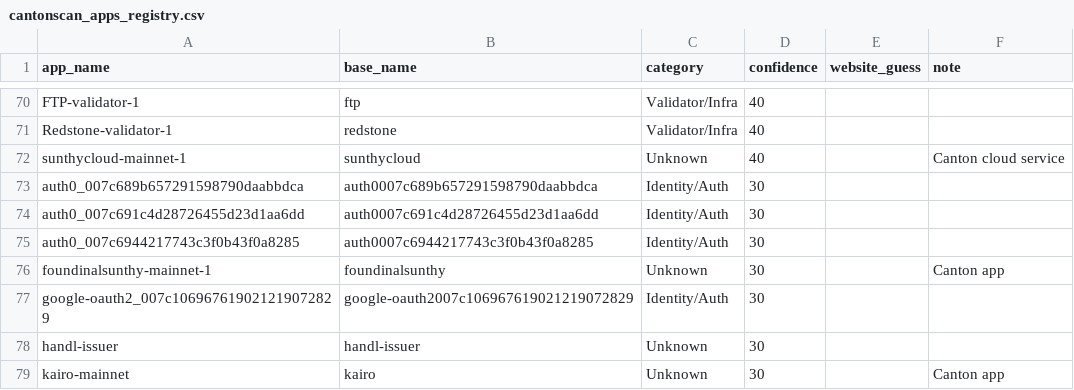
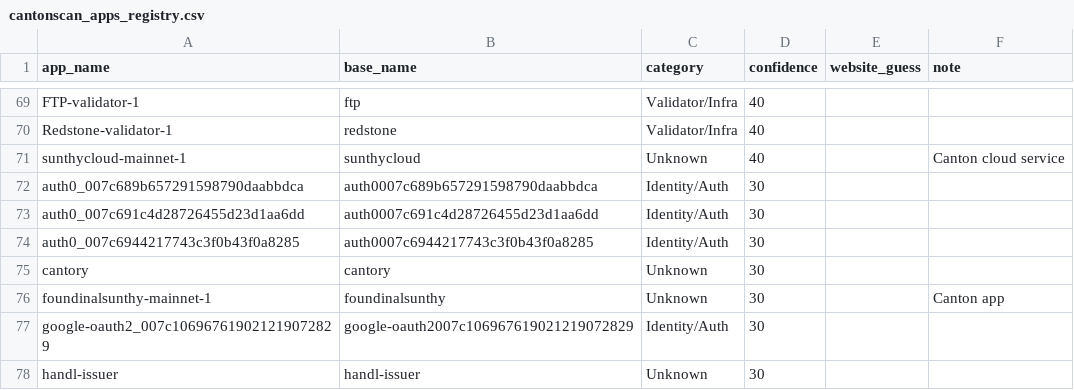
Before and after one commit to guelowrd/canton-ecosystem-dashboard, a CSV file: data/cantonscan_apps_registry.csv, drawn as a sheet; only a part is shown, gaps mark what is left out; the shorter side is filled out with more unchanged rows; the diff covers the shown part only; the diff names each change by its address in the sheet, - before the commit and + after, or states it on an @@ line.

```diff
--- a/data/cantonscan_apps_registry.csv
+++ b/data/cantonscan_apps_registry.csv
+row 75: cantory | cantory | Unknown | 30
```
Also changed, not shown: 2 added rows, 3 removed rows and 19 edited cells elsewhere in this file, 5 other files.
